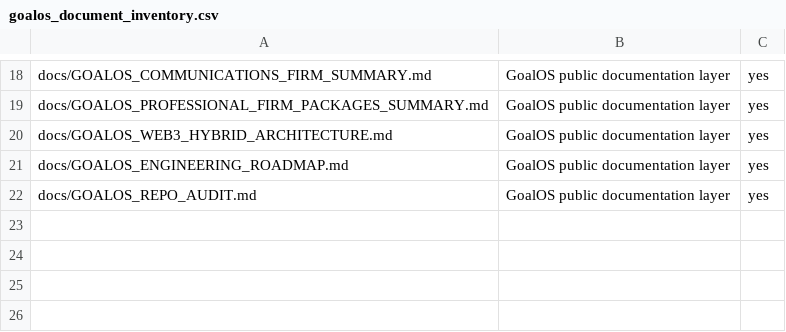
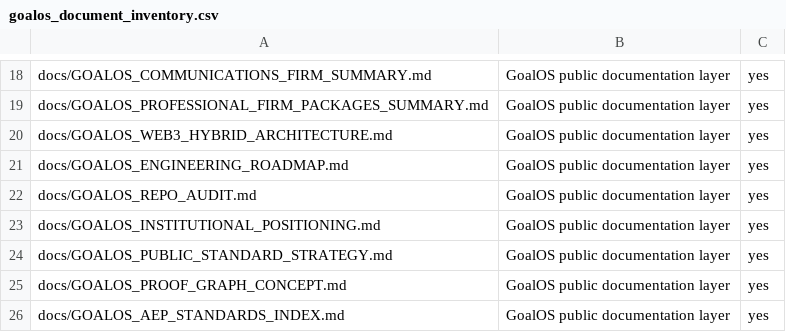
Before and after one commit to MontrealAI/proof-gradient, a CSV file: docs/tables/goalos_document_inventory.csv, drawn as a sheet; only a part is shown, gaps mark what is left out; the diff names each change by its address in the sheet, - before the commit and + after, or states it on an @@ line.

```diff
--- a/docs/tables/goalos_document_inventory.csv
+++ b/docs/tables/goalos_document_inventory.csv
+row 23: docs/GOALOS_INSTITUTIONAL_POSITIONING.md | GoalOS public documentation layer | yes
+row 24: docs/GOALOS_PUBLIC_STANDARD_STRATEGY.md | GoalOS public documentation layer | yes
+row 25: docs/GOALOS_PROOF_GRAPH_CONCEPT.md | GoalOS public documentation layer | yes
+row 26: docs/GOALOS_AEP_STANDARDS_INDEX.md | GoalOS public documentation layer | yes
```
Also changed, not shown: docs/tables/goalos_asset_manifest.csv, docs/tables/goalos_badge_inventory.csv, 19 other files.
